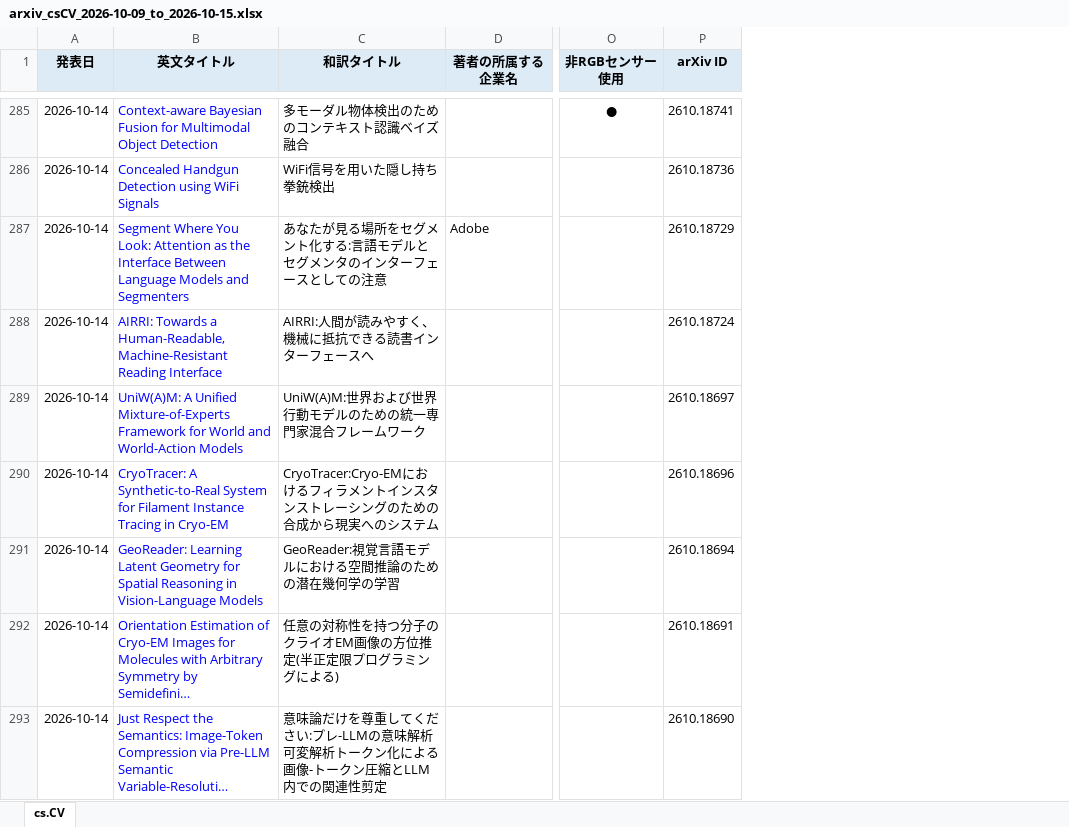
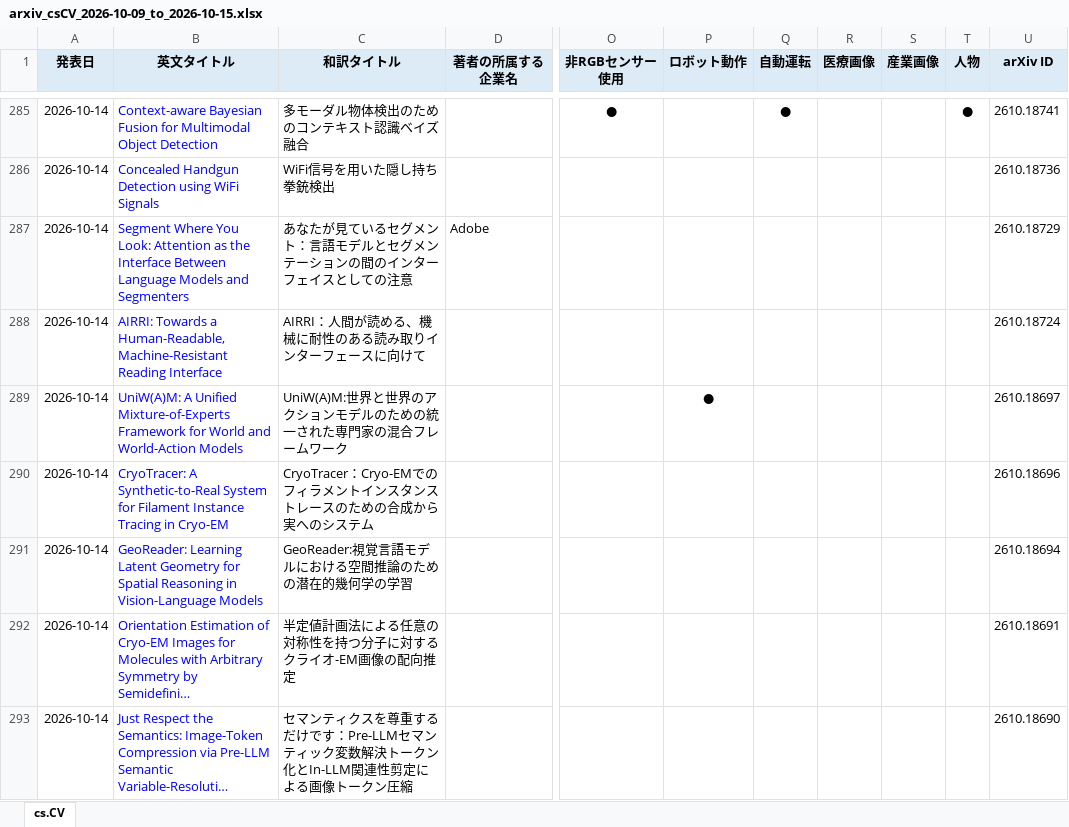
Before and after one commit to yasuyuki-ikeda/cvpr_paper_ckecker, an Excel workbook: result/2026-10-17/arxiv_csCV_2026-10-09_to_2026-10-15.xlsx, sheet cs.CV, drawn as a sheet; only a part is shown, gaps mark what is left out; long unchanged cells end in …; values as stored, in another font and other column widths than the file's, no borders; the diff covers the shown part only; the diff names each change by its address in the sheet, - before the commit and + after, or states it on an @@ line.

```diff
--- a/result/2026-10-17/arxiv_csCV_2026-10-09_to_2026-10-15.xlsx (sheet cs.CV)
+++ b/result/2026-10-17/arxiv_csCV_2026-10-09_to_2026-10-15.xlsx (sheet cs.CV)
+column P (ロボット動作), row 289: ●
+column Q (自動運転), row 285: ●
+column R (医療画像), empty
+column S (産業画像), empty
+column T (人物), row 285: ●
-C287 (和訳タイトル): あなたが見る場所をセグメント化する:言語モデルとセグメンタのインターフェースとしての注意
+C287 (和訳タイトル): あなたが見ているセグメント：言語モデルとセグメンテーションの間のインターフェイスとしての注意
-C288 (和訳タイトル): AIRRI:人間が読みやすく、機械に抵抗できる読書インターフェースへ
+C288 (和訳タイトル): AIRRI：人間が読める、機械に耐性のある読み取りインターフェースに向けて
-C289 (和訳タイトル): UniW(A)M:世界および世界行動モデルのための統一専門家混合フレームワーク
+C289 (和訳タイトル): UniW(A)M:世界と世界のアクションモデルのための統一された専門家の混合フレームワーク
-C290 (和訳タイトル): CryoTracer:Cryo-EMにおけるフィラメントインスタンストレーシングのための合成から現実へのシ…
+C290 (和訳タイトル): CryoTracer：Cryo-EMでのフィラメントインスタンストレースのための合成から実へのシ…
-C291 (和訳タイトル): GeoReader:視覚言語モデルにおける空間推論のための潜在幾何学の学習
+C291 (和訳タイトル): GeoReader:視覚言語モデルにおける空間推論のための潜在的幾何学の学習
-C292 (和訳タイトル): 任意の対称性を持つ分子のクライオEM画像の方位推定(半正定限プログラミングによる)
+C292 (和訳タイトル): 半定値計画法による任意の対称性を持つ分子に対するクライオ-EM画像の配向推定
-C293 (和訳タイトル): 意味論だけを尊重してください:プレ-LLMの意味解析可変解析トークン化による画像-トークン圧縮とLLM内での関連性剪定
+C293 (和訳タイトル): セマンティクスを尊重するだけです：Pre-LLMセマンティック変数解決トークン化とIn-LLM関連性剪定による画像トークン圧縮
```
Also changed, not shown: 552 edited cells elsewhere in this sheet, 2 other files.
